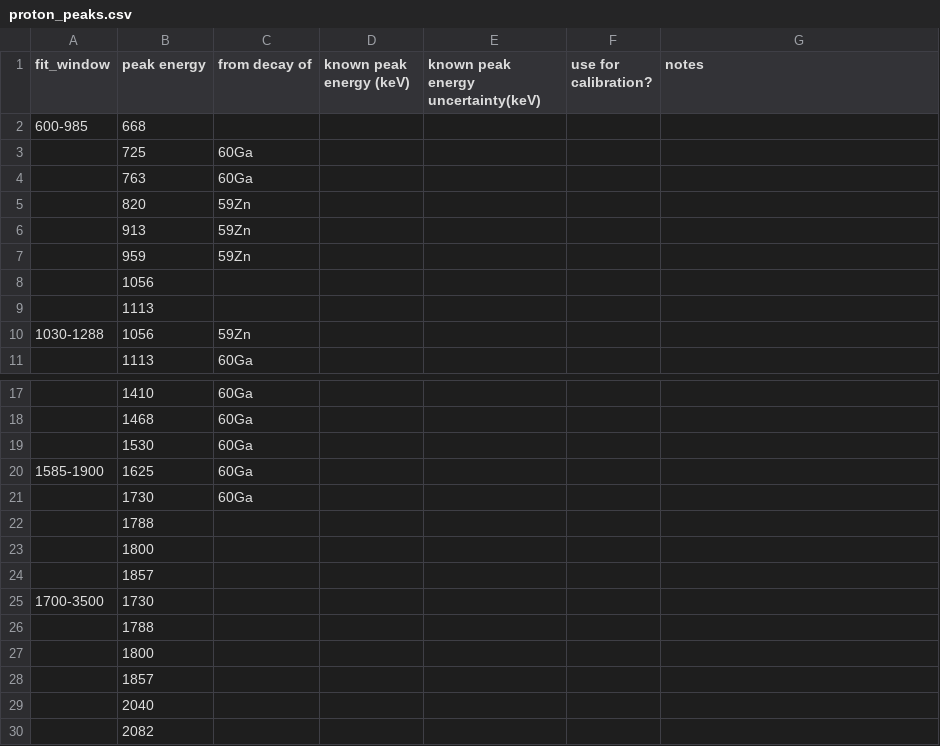
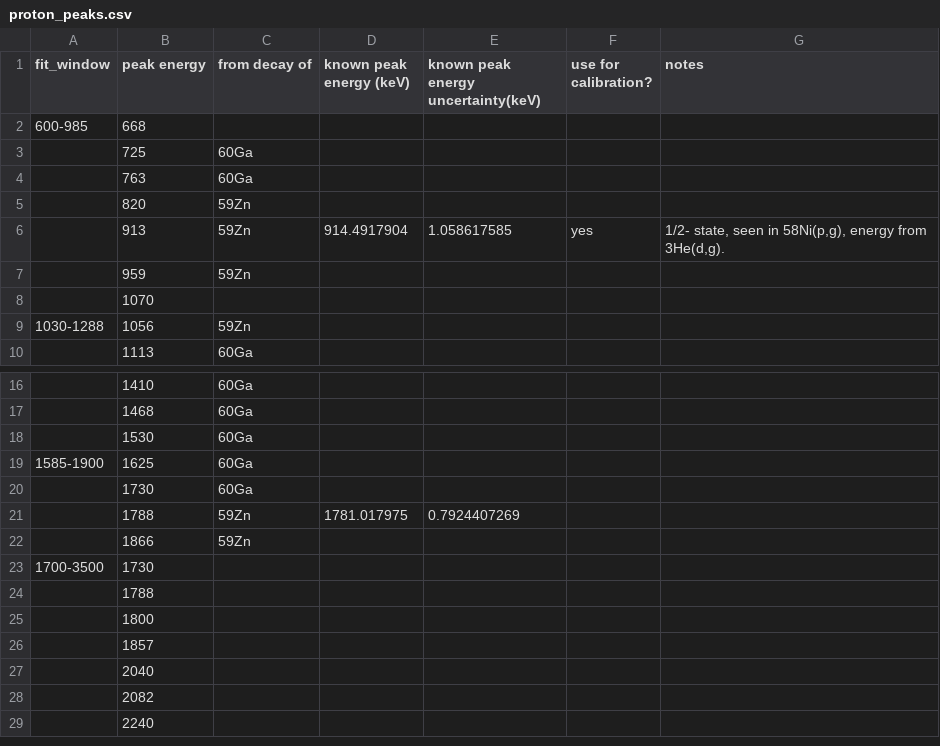
Before and after one commit to GADGET-group/gadget_data_analysis, a CSV file: e23035_analysis/tpc_spectrum_fitting/proton_peaks.csv, drawn as a sheet; only a part is shown, gaps mark what is left out; the shorter side is filled out with more unchanged rows.

Commit message:
about to start working on proton energy calibraiton now that I have some levels to use

```diff
--- a/e23035_analysis/tpc_spectrum_fitting/proton_peaks.csv
+++ b/e23035_analysis/tpc_spectrum_fitting/proton_peaks.csv
@@ -5,6 +5,5 @@ fit_window,peak energy,from decay of,known peak energy (keV),known peak energy u
 ,820,59Zn,,,,
-,913,59Zn,,,,
+,913,59Zn,914.4917904,1.058617585,yes,"1/2- state, seen in 58Ni(p,g), energy from 3He(d,g). "
 ,959,59Zn,,,,
-,1056,,,,,
-,1113,,,,,
+,1070,,,,,
 1030-1288,1056,59Zn,,,,
@@ -21,5 +20,4 @@ fit_window,peak energy,from decay of,known peak energy (keV),known peak energy u
 ,1730,60Ga,,,,
-,1788,,,,,
-,1800,,,,,
-,1857,,,,,
+,1788,59Zn,1781.017975,0.7924407269,,
+,1866,59Zn,,,,
 1700-3500,1730,,,,,
```
Also changed, not shown: 1 other file.
